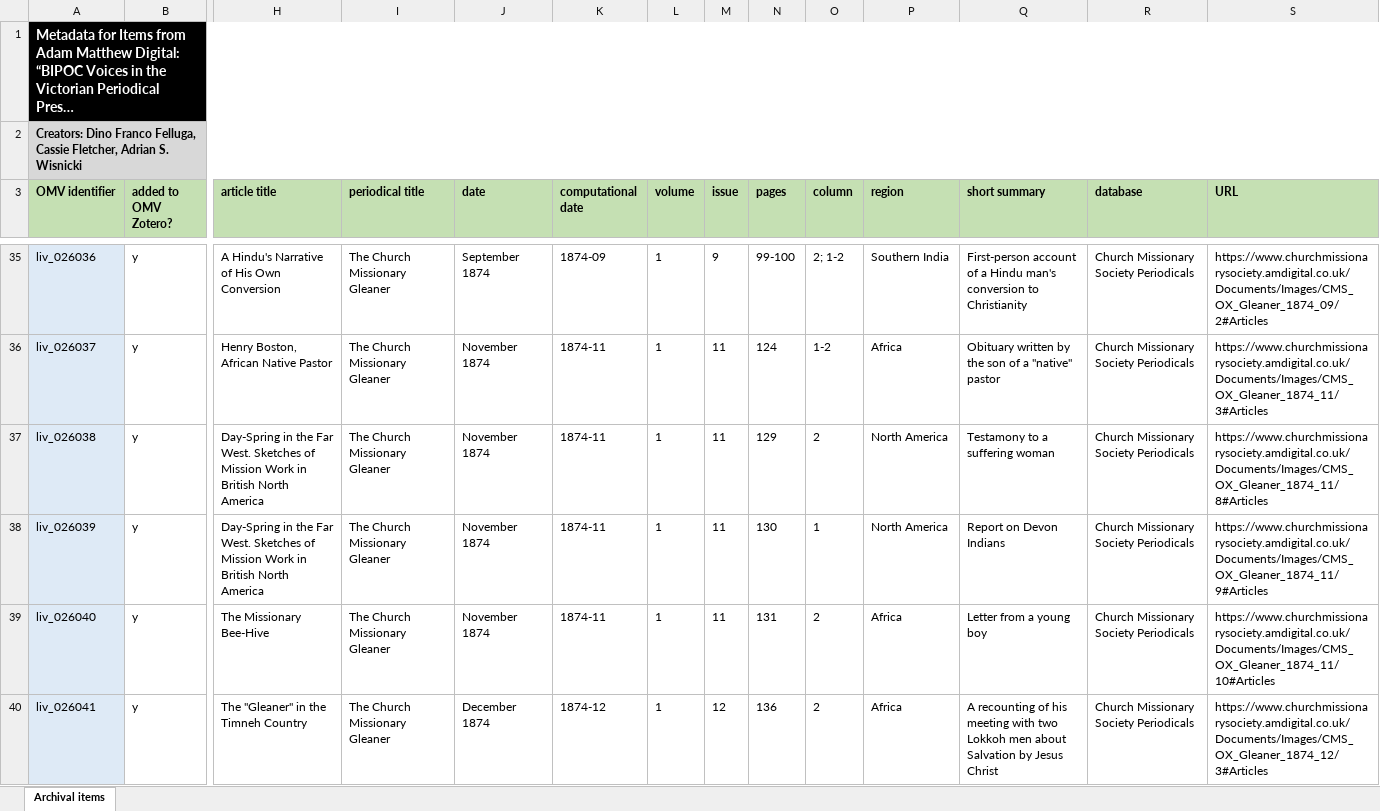
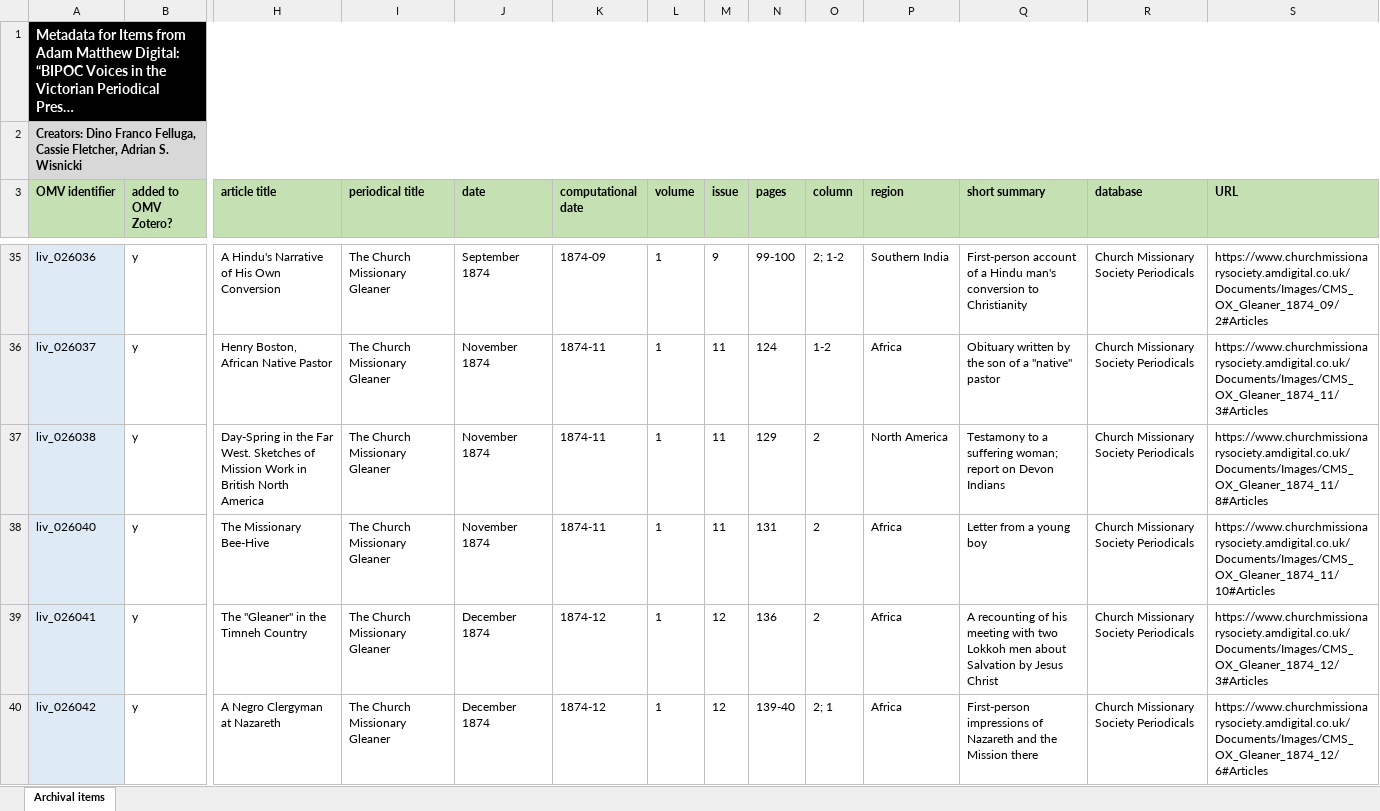
Before and after one commit to livingstoneonline/onemorevoice, an Excel workbook: xlsx/bipoc-voices/liv_026000-series-metadata-AMD/liv_026000-series-metadata-AMD.xlsx, sheet Archival items, drawn as a sheet; only a part is shown, gaps mark what is left out; the shorter side is filled out with more unchanged rows; long unchanged cells end in …; values as stored, in another font and other column widths than the file's, no borders; rows hold the shown columns only; the diff names each change by its address in the sheet, - before the commit and + after, or states it on an @@ line.

Commit message:
u 26 xlsx

```diff
--- a/xlsx/bipoc-voices/liv_026000-series-metadata-AMD/liv_026000-series-metadata-AMD.xlsx (sheet Archival items)
+++ b/xlsx/bipoc-voices/liv_026000-series-metadata-AMD/liv_026000-series-metadata-AMD.xlsx (sheet Archival items)
-Q37 (short summary): Testamony to a suffering woman
+Q37 (short summary): Testamony to a suffering woman; report on Devon Indians
-row 38: liv_026039 | y | Day-Spring in the Far West. Sketches of Mission Work in British North America | The Church Missionary Gleaner | November 1874 | 1874-11 | 1 | 11 | 130 | 1 | North America | Report on Devon Indians | Church Missionary Society Periodicals | https://www.churchmissionarysociety.amdigital.co.uk/Documents/Images/CMS_OX_Gleaner_1874_11/9#Articles
```
